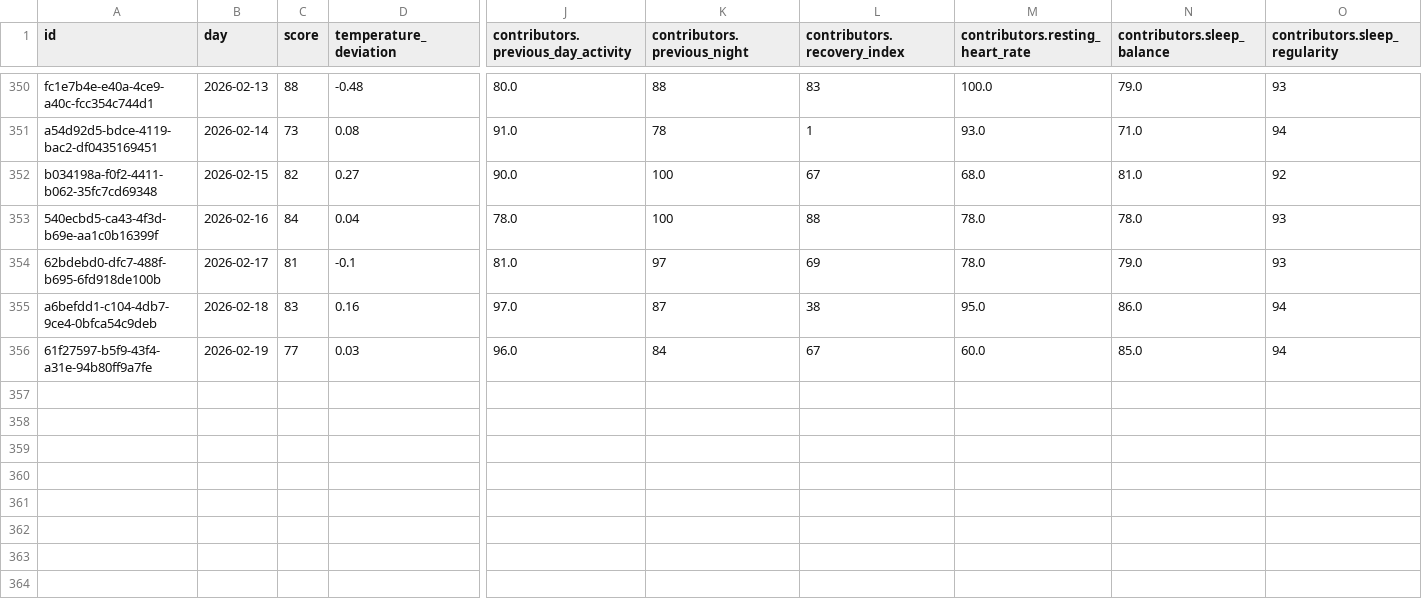
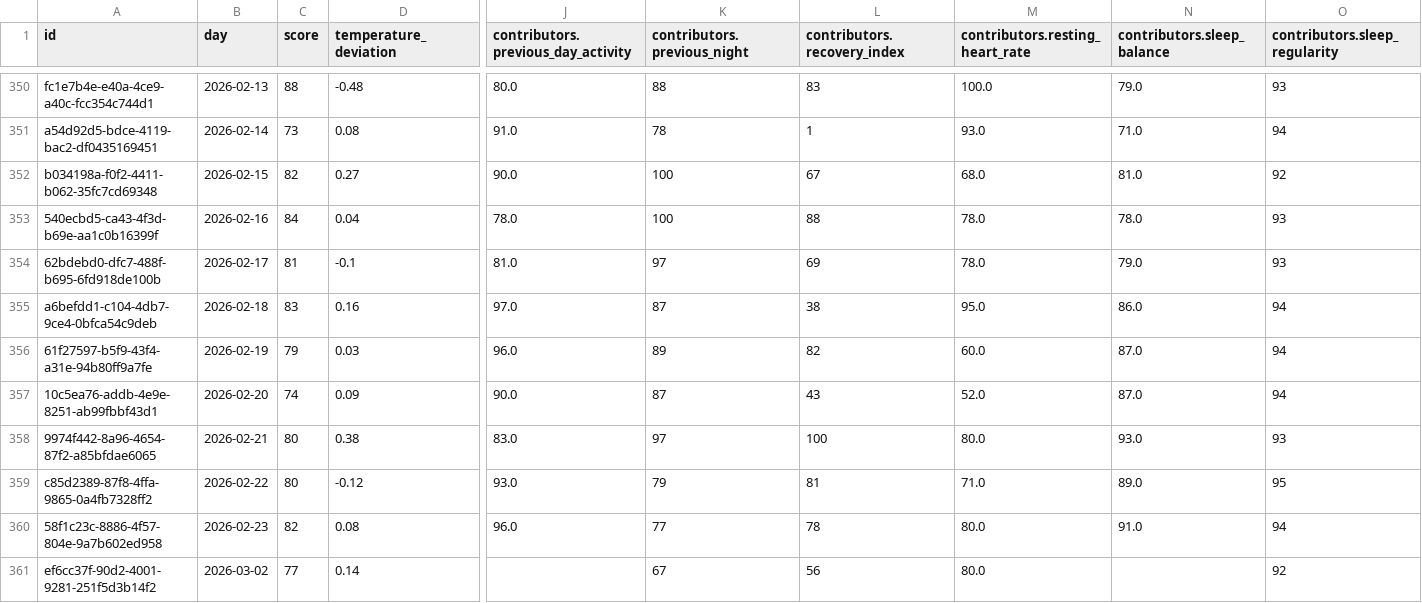
Before and after one commit to marcus-furius/health-intel, a CSV file: data/processed/readiness.csv, drawn as a sheet; only a part is shown, gaps mark what is left out; rows hold the shown columns only; the diff names each change by its address in the sheet, - before the commit and + after, or states it on an @@ line.

```diff
--- a/data/processed/readiness.csv
+++ b/data/processed/readiness.csv
-C356 (score): 77
+C356 (score): 79
-K356 (contributors.previous_night): 84
+K356 (contributors.previous_night): 89
-L356 (contributors.recovery_index): 67
+L356 (contributors.recovery_index): 82
-N356 (contributors.sleep_balance): 85.0
+N356 (contributors.sleep_balance): 87.0
+row 357: 10c5ea76-addb-4e9e-8251-ab99fbbf43d1 | 2026-02-20 | 74 | 0.09 | 90.0 | 87 | 43 | 52.0 | 87.0 | 94
+row 358: 9974f442-8a96-4654-87f2-a85bfdae6065 | 2026-02-21 | 80 | 0.38 | 83.0 | 97 | 100 | 80.0 | 93.0 | 93
+row 359: c85d2389-87f8-4ffa-9865-0a4fb7328ff2 | 2026-02-22 | 80 | -0.12 | 93.0 | 79 | 81 | 71.0 | 89.0 | 95
+row 360: 58f1c23c-8886-4f57-804e-9a7b602ed958 | 2026-02-23 | 82 | 0.08 | 96.0 | 77 | 78 | 80.0 | 91.0 | 94
+row 361: ef6cc37f-90d2-4001-9281-251f5d3b14f2 | 2026-03-02 | 77 | 0.14 |  | 67 | 56 | 80.0 |  | 92
```
Also changed, not shown: data/processed/sleep.csv, data/processed/spo2.csv, 49 other files.
